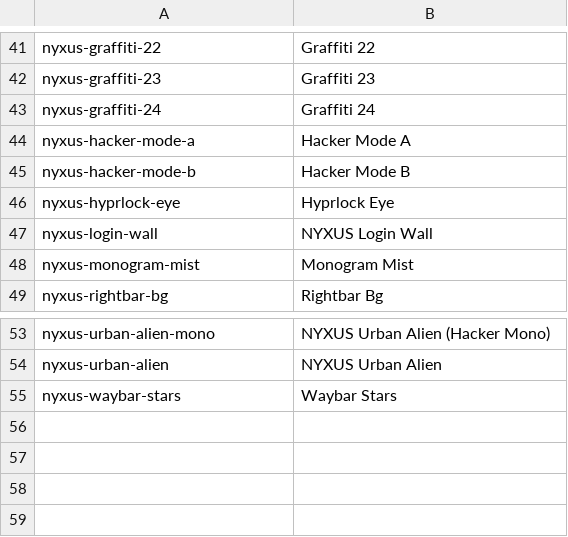
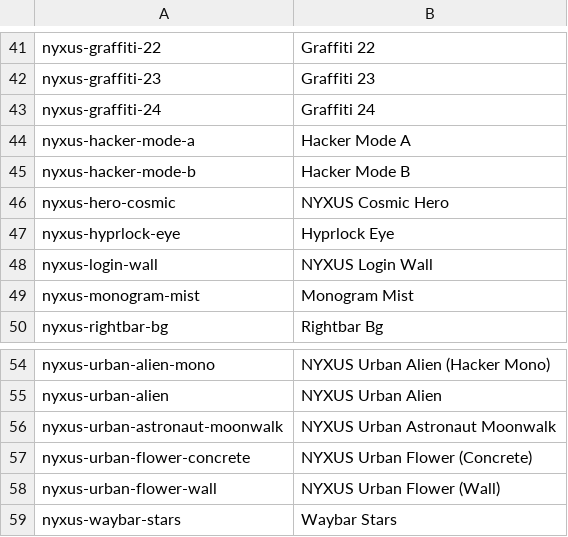
Before and after one commit to sierengowskisierengowski-cpu/Nyxus-Core, a TSV file: iso-builder/nyx-profile/airootfs/usr/share/backgrounds/nyxus/manifest.tsv, drawn as a sheet; only a part is shown, gaps mark what is left out; the diff names each change by its address in the sheet, - before the commit and + after, or states it on an @@ line.

```diff
--- a/iso-builder/nyx-profile/airootfs/usr/share/backgrounds/nyxus/manifest.tsv
+++ b/iso-builder/nyx-profile/airootfs/usr/share/backgrounds/nyxus/manifest.tsv
+row 46: nyxus-hero-cosmic | NYXUS Cosmic Hero
+row 56: nyxus-urban-astronaut-moonwalk | NYXUS Urban Astronaut Moonwalk
+row 57: nyxus-urban-flower-concrete | NYXUS Urban Flower (Concrete)
+row 58: nyxus-urban-flower-wall | NYXUS Urban Flower (Wall)
```
Also changed, not shown: 20 other files.
